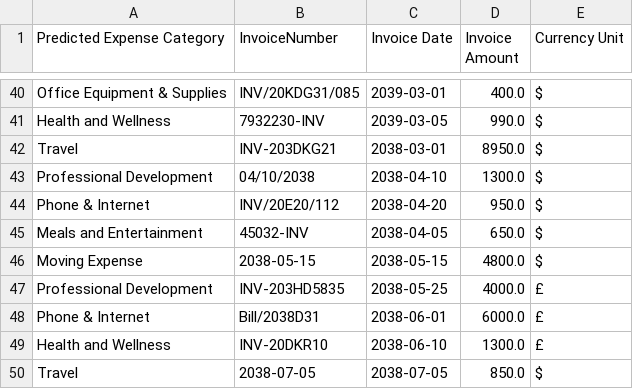
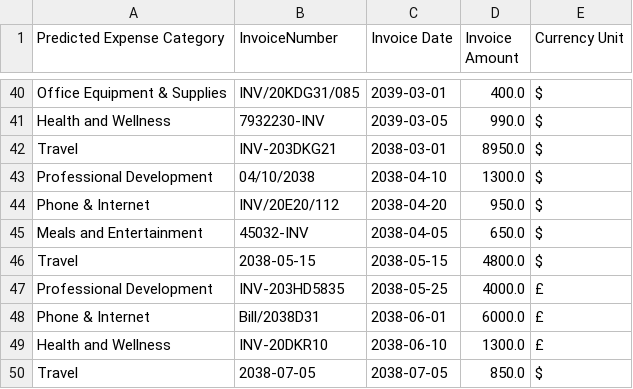
Before and after one commit to ivwangYW/5100CS_Group_Final_Project_Expense-AI, a CSV file: processed_invoices.csv, drawn as a sheet; only a part is shown, gaps mark what is left out; the diff covers the shown part only.

```diff
--- a/processed_invoices.csv
+++ b/processed_invoices.csv
@@ -45,3 +45,3 @@ Predicted Expense Category,InvoiceNumber,Invoice Date,Invoice Amount,Currency Un
  Meals and Entertainment,45032-INV,2038-04-05,650.0,$
- Moving Expense,2038-05-15,2038-05-15,4800.0,$
+ Travel,2038-05-15,2038-05-15,4800.0,$
 Professional Development,INV-203HD5835,2038-05-25,4000.0,£
```
Also changed, not shown: 32 added rows and 9 edited cells elsewhere in this file, 3 other files.
